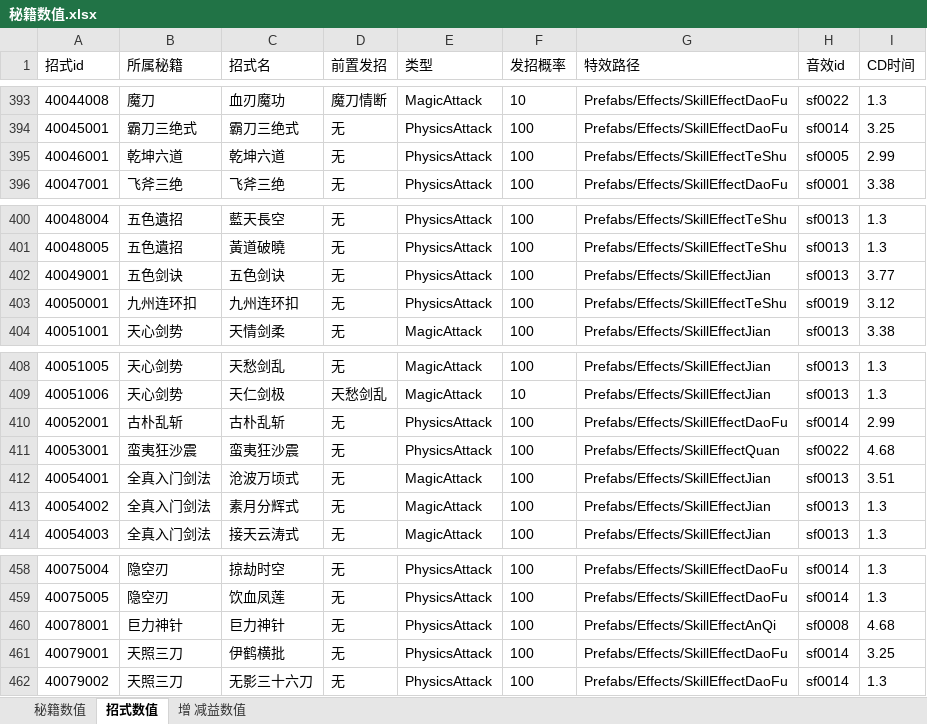
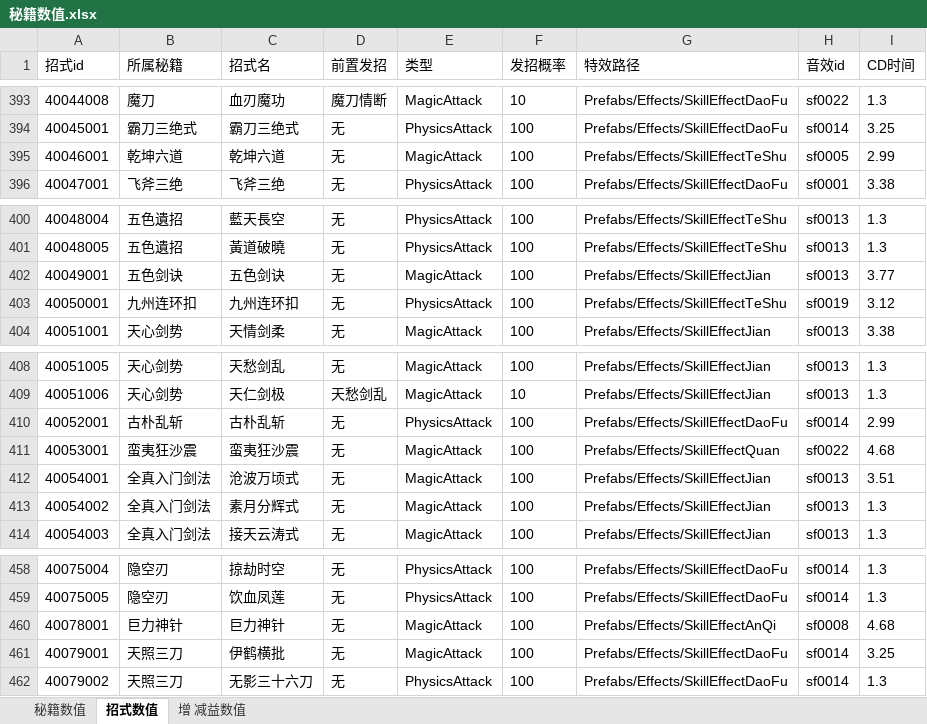
Before and after one commit to zhaoguo20002/MyWuXia, an Excel workbook: docs/秘籍数值.xlsx, sheet 招式数值, drawn as a sheet; only a part is shown, gaps mark what is left out; values as stored, in another font and other column widths than the file's, no borders; the diff names each change by its address in the sheet, - before the commit and + after, or states it on an @@ line.

```diff
--- a/docs/秘籍数值.xlsx (sheet 招式数值)
+++ b/docs/秘籍数值.xlsx (sheet 招式数值)
-E395 (类型): PhysicsAttack
+E395 (类型): MagicAttack
-E402 (类型): PhysicsAttack
+E402 (类型): MagicAttack
-E411 (类型): PhysicsAttack
+E411 (类型): MagicAttack
-E460:E461 (类型): PhysicsAttack
+E460:E461 (类型): MagicAttack
```
Also changed, not shown: docs/数值平衡.xlsx, 5 other files.
